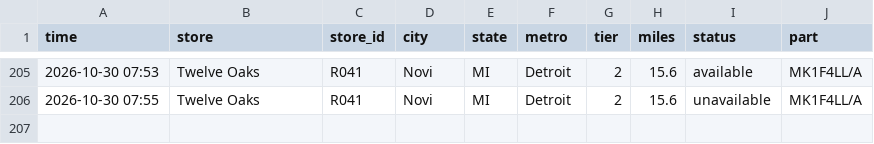
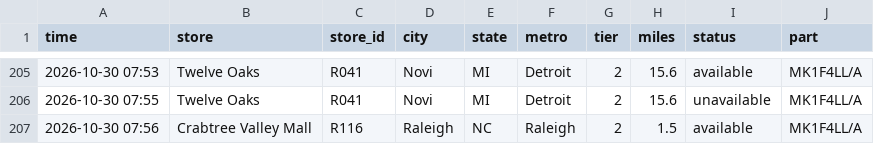
Before and after one commit to aryakvsathye/duo-tracker, a CSV file: national/events.csv, drawn as a sheet; only a part is shown, gaps mark what is left out.

Commit message:
Update national data

```diff
--- a/national/events.csv
+++ b/national/events.csv
@@ -206 +206,2 @@ time,store,store_id,city,state,metro,tier,miles,status,part
 2026-10-30 07:55,Twelve Oaks,R041,Novi,MI,Detroit,2,15.6,unavailable,MK1F4LL/A
+2026-10-30 07:56,Crabtree Valley Mall,R116,Raleigh,NC,Raleigh,2,1.5,available,MK1F4LL/A
```
Also changed, not shown: 1 other file.
